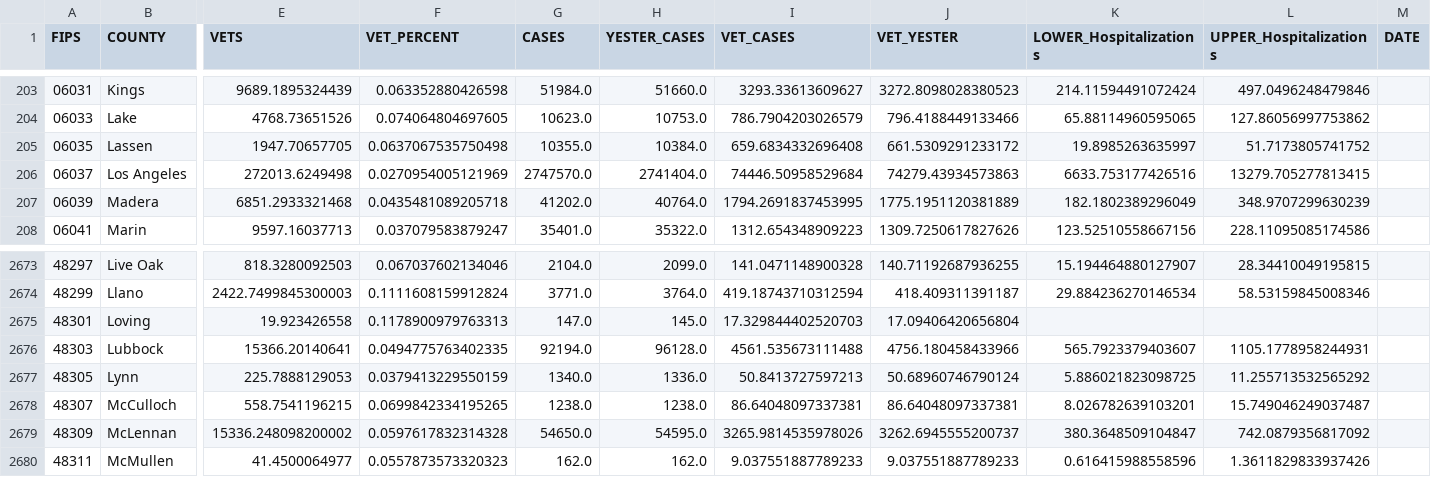
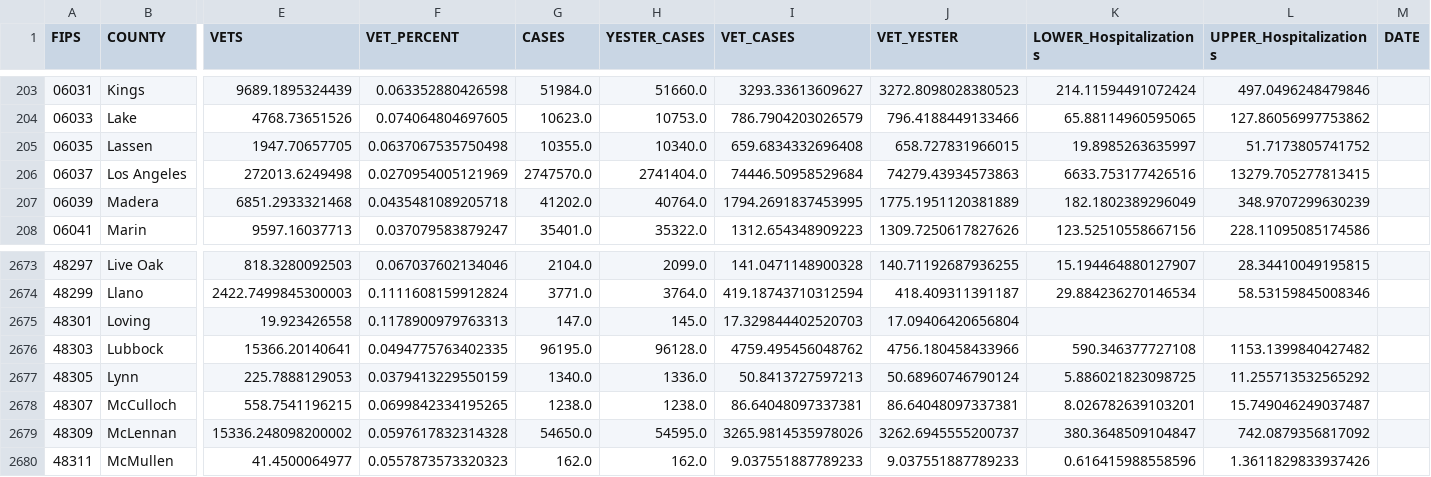
Before and after one commit to trebbag/VACovid, a CSV file: CountyVACOVID.csv, drawn as a sheet; only a part is shown, gaps mark what is left out; the diff names each change by its address in the sheet, - before the commit and + after, or states it on an @@ line.

```diff
--- a/CountyVACOVID.csv
+++ b/CountyVACOVID.csv
-H205 (YESTER_CASES): 10384.0
+H205 (YESTER_CASES): 10340.0
-J205 (VET_YESTER): 661.5309291233172
+J205 (VET_YESTER): 658.727831966015
-G2676 (CASES): 92194.0
+G2676 (CASES): 96195.0
-I2676 (VET_CASES): 4561.535673111488
+I2676 (VET_CASES): 4759.495456048762
-K2676 (LOWER_Hospitalizations): 565.7923379403607
+K2676 (LOWER_Hospitalizations): 590.346377727108
-L2676 (UPPER_Hospitalizations): 1105.1778958244931
+L2676 (UPPER_Hospitalizations): 1153.1399840427482
```
Also changed, not shown: CCTVAChart2.csv, VAChart.csv.
